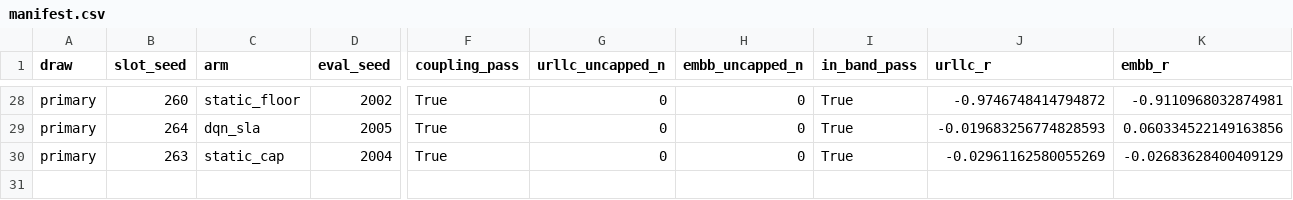
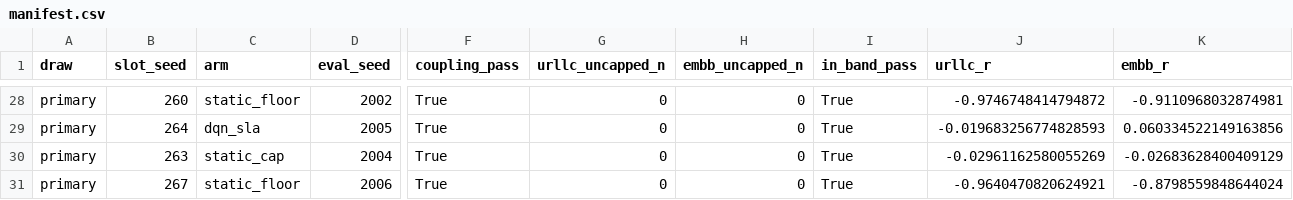
Before and after one commit to TU0381584/S4_S5, a CSV file: experiments/results/m47_pf21c/manifest.csv, drawn as a sheet; only a part is shown, gaps mark what is left out; rows hold the shown columns only; the diff names each change by its address in the sheet, - before the commit and + after, or states it on an @@ line.

```diff
--- a/experiments/results/m47_pf21c/manifest.csv
+++ b/experiments/results/m47_pf21c/manifest.csv
+row 31: primary | 267 | static_floor | 2006 | True | 0 | 0 | True | -0.9640470820624921 | -0.8798559848644024
```
Also changed, not shown: 5 other files.
